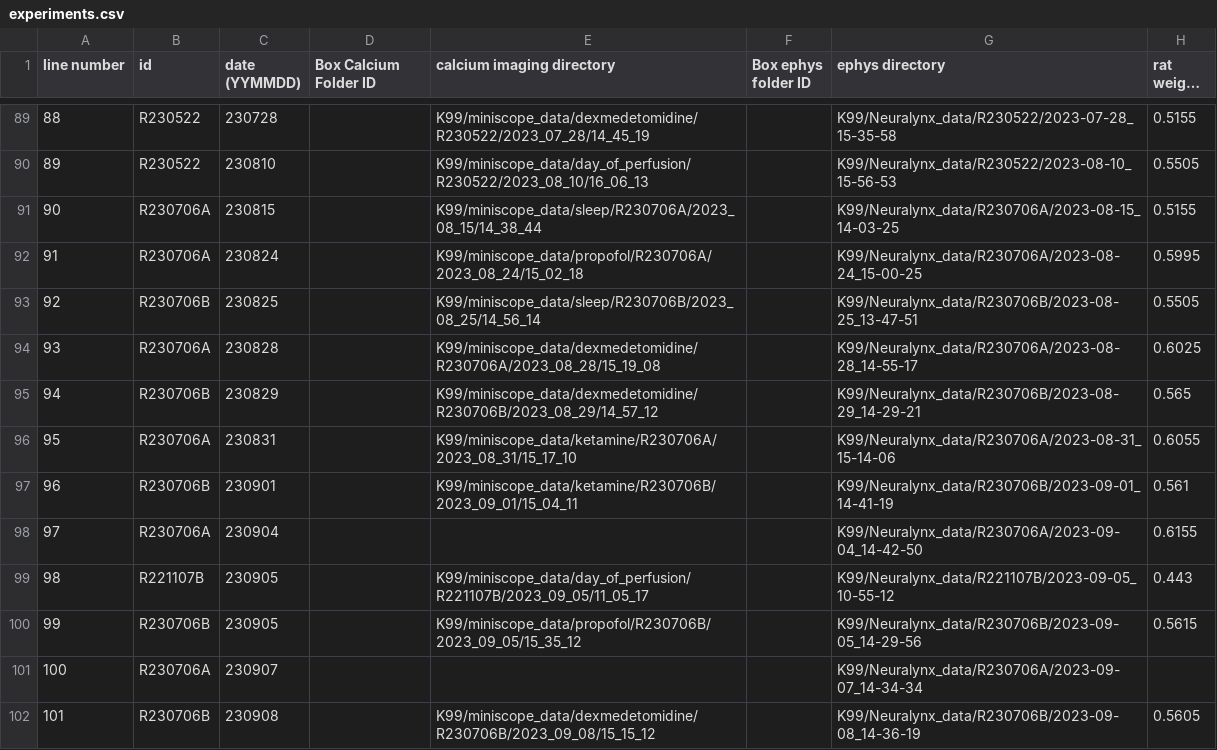
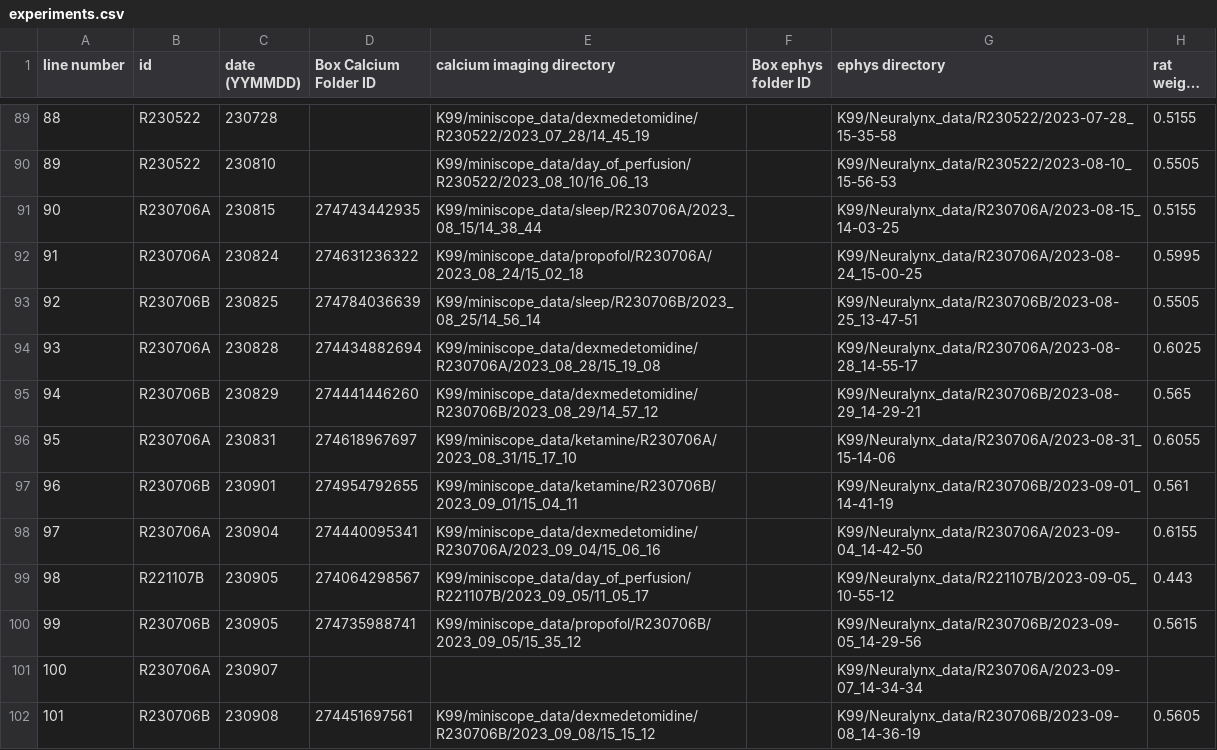
Before and after one commit to reedpen/ace, a CSV file: data/experiments.csv, drawn as a sheet; only a part is shown, gaps mark what is left out; long unchanged cells end in …; the diff covers the shown part only; the diff names each change by its address in the sheet, - before the commit and + after, or states it on an @@ line.

Commit message:
Integrated filedownloader into APIs, relocated to work with the interactive packaging, added more folder IDS to experiments.csv

```diff
--- a/data/experiments.csv
+++ b/data/experiments.csv
-D91 (Box Calcium Folder ID): (empty)
+D91 (Box Calcium Folder ID): 274743442935
-D92 (Box Calcium Folder ID): (empty)
+D92 (Box Calcium Folder ID): 274631236322
-D93 (Box Calcium Folder ID): (empty)
+D93 (Box Calcium Folder ID): 274784036639
-D94 (Box Calcium Folder ID): (empty)
+D94 (Box Calcium Folder ID): 274434882694
-D95 (Box Calcium Folder ID): (empty)
+D95 (Box Calcium Folder ID): 274441446260
-D96 (Box Calcium Folder ID): (empty)
+D96 (Box Calcium Folder ID): 274618967697
-D97 (Box Calcium Folder ID): (empty)
+D97 (Box Calcium Folder ID): 274954792655
-D98 (Box Calcium Folder ID): (empty)
+D98 (Box Calcium Folder ID): 274440095341
-E98 (calcium imaging directory): (empty)
+E98 (calcium imaging directory): K99/miniscope_data/dexmedetomidine/R230706A/2023_09_04/15_06_16
-D99 (Box Calcium Folder ID): (empty)
+D99 (Box Calcium Folder ID): 274064298567
-D100 (Box Calcium Folder ID): (empty)
+D100 (Box Calcium Folder ID): 274735988741
-D102 (Box Calcium Folder ID): (empty)
+D102 (Box Calcium Folder ID): 274451697561
```
Also changed, not shown: 11 edited cells elsewhere in this file, 8 other files.
